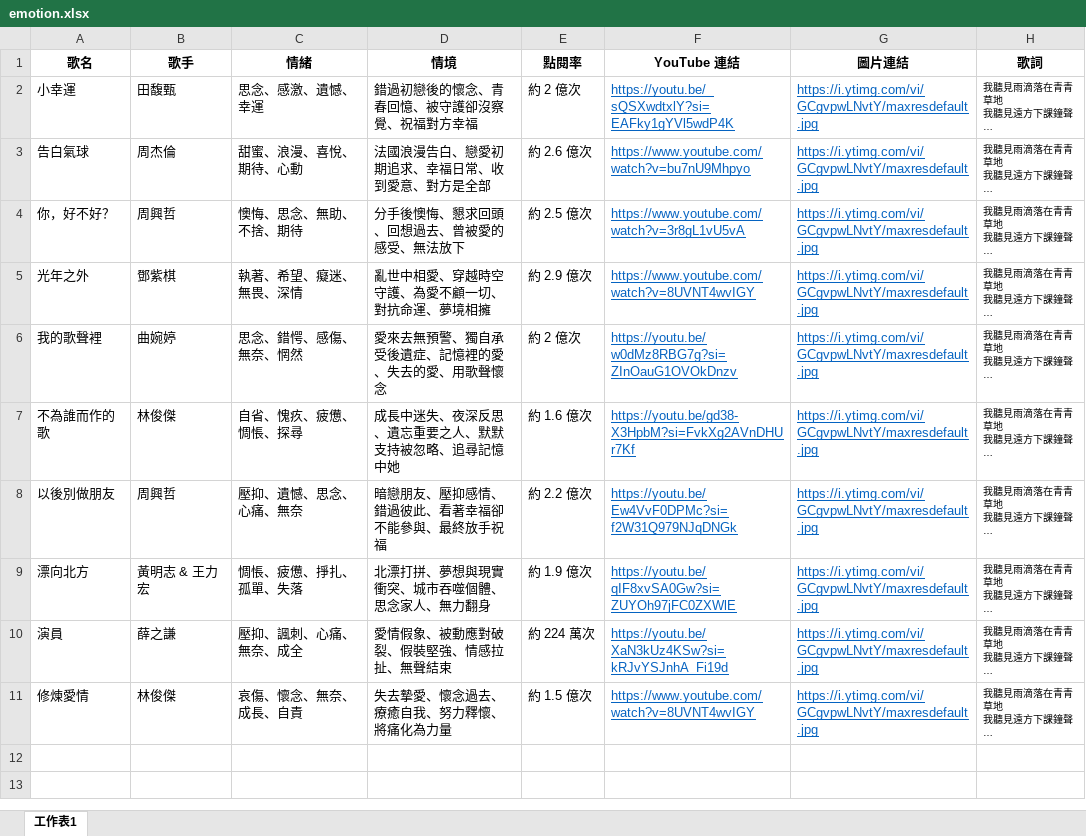
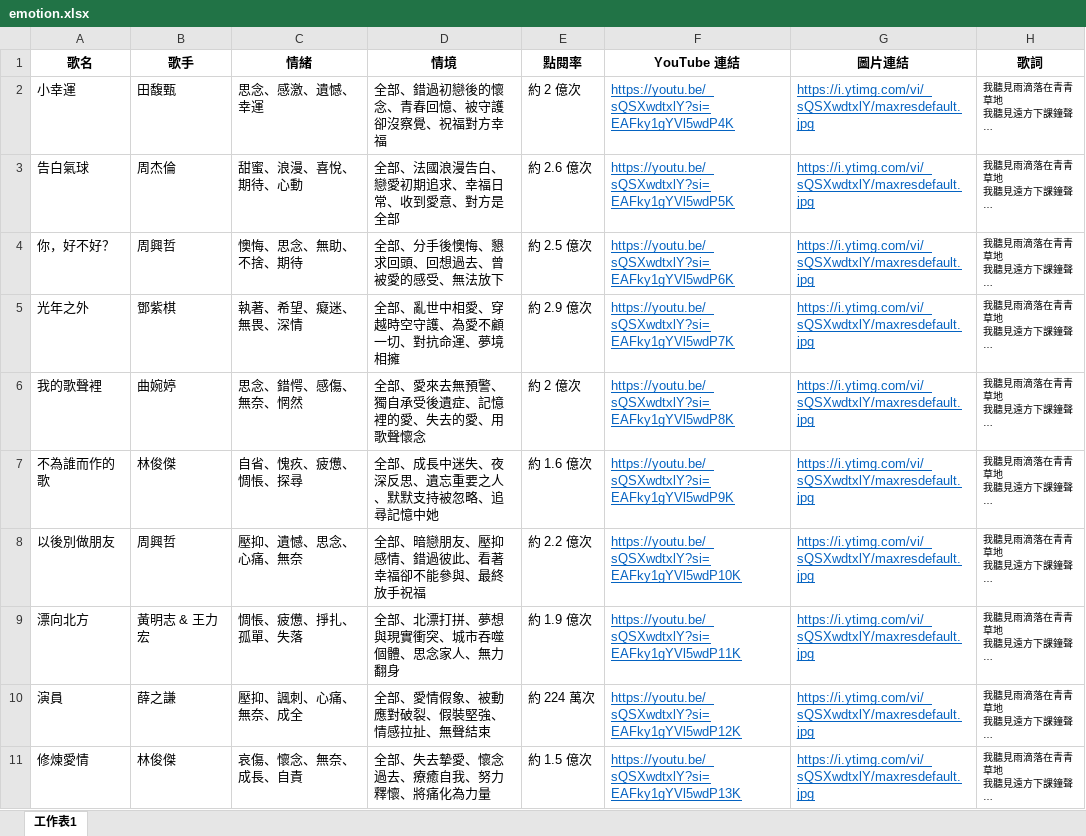
Before and after one commit to Janmei1106/emotion-app, an Excel workbook: emotion.xlsx, sheet 工作表1, drawn as a sheet; long unchanged cells end in …; values as stored, in another font and other column widths than the file's, no borders; the diff names each change by its address in the sheet, - before the commit and + after, or states it on an @@ line.

```diff
--- a/emotion.xlsx (sheet 工作表1)
+++ b/emotion.xlsx (sheet 工作表1)
-D2 (情境): 錯過初戀後的懷念、青春回憶、被守護卻沒察覺、祝福對方幸福
+D2 (情境): 全部、錯過初戀後的懷念、青春回憶、被守護卻沒察覺、祝福對方幸福
-G2:G11 (圖片連結): https://i.ytimg.com/vi/GCgvpwLNvtY/maxresdefault.jpg
+G2:G11 (圖片連結): https://i.ytimg.com/vi/_sQSXwdtxlY/maxresdefault.jpg
-D3 (情境): 法國浪漫告白、戀愛初期追求、幸福日常、收到愛意、對方是全部
+D3 (情境): 全部、法國浪漫告白、戀愛初期追求、幸福日常、收到愛意、對方是全部
-F3 (YouTube 連結): https://www.youtube.com/watch?v=bu7nU9Mhpyo
+F3 (YouTube 連結): https://youtu.be/_sQSXwdtxlY?si=EAFky1gYVl5wdP5K
-D4 (情境): 分手後懊悔、懇求回頭、回想過去、曾被愛的感受、無法放下
+D4 (情境): 全部、分手後懊悔、懇求回頭、回想過去、曾被愛的感受、無法放下
-F4 (YouTube 連結): https://www.youtube.com/watch?v=3r8gL1vU5vA
+F4 (YouTube 連結): https://youtu.be/_sQSXwdtxlY?si=EAFky1gYVl5wdP6K
-D5 (情境): 亂世中相愛、穿越時空守護、為愛不顧一切、對抗命運、夢境相擁
+D5 (情境): 全部、亂世中相愛、穿越時空守護、為愛不顧一切、對抗命運、夢境相擁
-F5 (YouTube 連結): https://www.youtube.com/watch?v=8UVNT4wvIGY
+F5 (YouTube 連結): https://youtu.be/_sQSXwdtxlY?si=EAFky1gYVl5wdP7K
-D6 (情境): 愛來去無預警、獨自承受後遺症、記憶裡的愛、失去的愛、用歌聲懷念
+D6 (情境): 全部、愛來去無預警、獨自承受後遺症、記憶裡的愛、失去的愛、用歌聲懷念
-F6 (YouTube 連結): https://youtu.be/w0dMz8RBG7g?si=ZInOauG1OVOkDnzv
+F6 (YouTube 連結): https://youtu.be/_sQSXwdtxlY?si=EAFky1gYVl5wdP8K
-D7 (情境): 成長中迷失、夜深反思、遺忘重要之人、默默支持被忽略、追尋記憶中她
+D7 (情境): 全部、成長中迷失、夜深反思、遺忘重要之人、默默支持被忽略、追尋記憶中她
-F7 (YouTube 連結): https://youtu.be/gd38-X3HpbM?si=FvkXg2AVnDHUr7Kf
+F7 (YouTube 連結): https://youtu.be/_sQSXwdtxlY?si=EAFky1gYVl5wdP9K
-D8 (情境): 暗戀朋友、壓抑感情、錯過彼此、看著幸福卻不能參與、最終放手祝福
+D8 (情境): 全部、暗戀朋友、壓抑感情、錯過彼此、看著幸福卻不能參與、最終放手祝福
-F8 (YouTube 連結): https://youtu.be/Ew4VvF0DPMc?si=f2W31Q979NJqDNGk
+F8 (YouTube 連結): https://youtu.be/_sQSXwdtxlY?si=EAFky1gYVl5wdP10K
-D9 (情境): 北漂打拼、夢想與現實衝突、城市吞噬個體、思念家人、無力翻身
+D9 (情境): 全部、北漂打拼、夢想與現實衝突、城市吞噬個體、思念家人、無力翻身
-F9 (YouTube 連結): https://youtu.be/qIF8xvSA0Gw?si=ZUYOh97jFC0ZXWlE
+F9 (YouTube 連結): https://youtu.be/_sQSXwdtxlY?si=EAFky1gYVl5wdP11K
-D10 (情境): 愛情假象、被動應對破裂、假裝堅強、情感拉扯、無聲結束
+D10 (情境): 全部、愛情假象、被動應對破裂、假裝堅強、情感拉扯、無聲結束
-F10 (YouTube 連結): https://youtu.be/XaN3kUz4KSw?si=kRJvYSJnhA_Fi19d
+F10 (YouTube 連結): https://youtu.be/_sQSXwdtxlY?si=EAFky1gYVl5wdP12K
-D11 (情境): 失去摯愛、懷念過去、療癒自我、努力釋懷、將痛化為力量
+D11 (情境): 全部、失去摯愛、懷念過去、療癒自我、努力釋懷、將痛化為力量
-F11 (YouTube 連結): https://www.youtube.com/watch?v=8UVNT4wvIGY
+F11 (YouTube 連結): https://youtu.be/_sQSXwdtxlY?si=EAFky1gYVl5wdP13K
```
Also changed, not shown: 3 other files.
